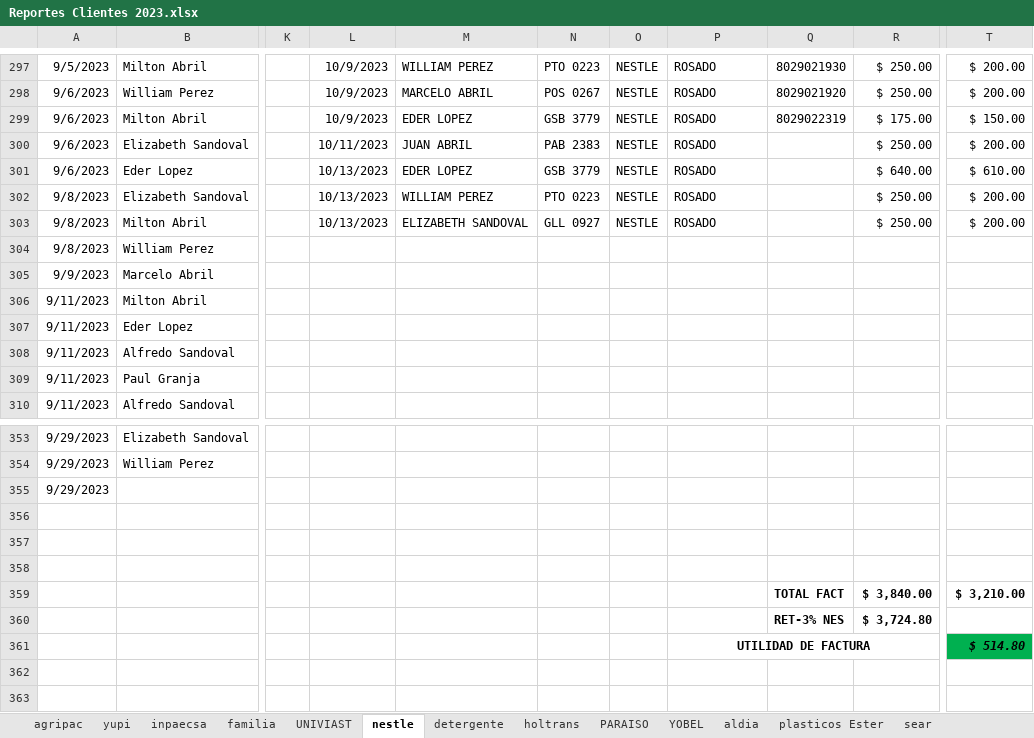
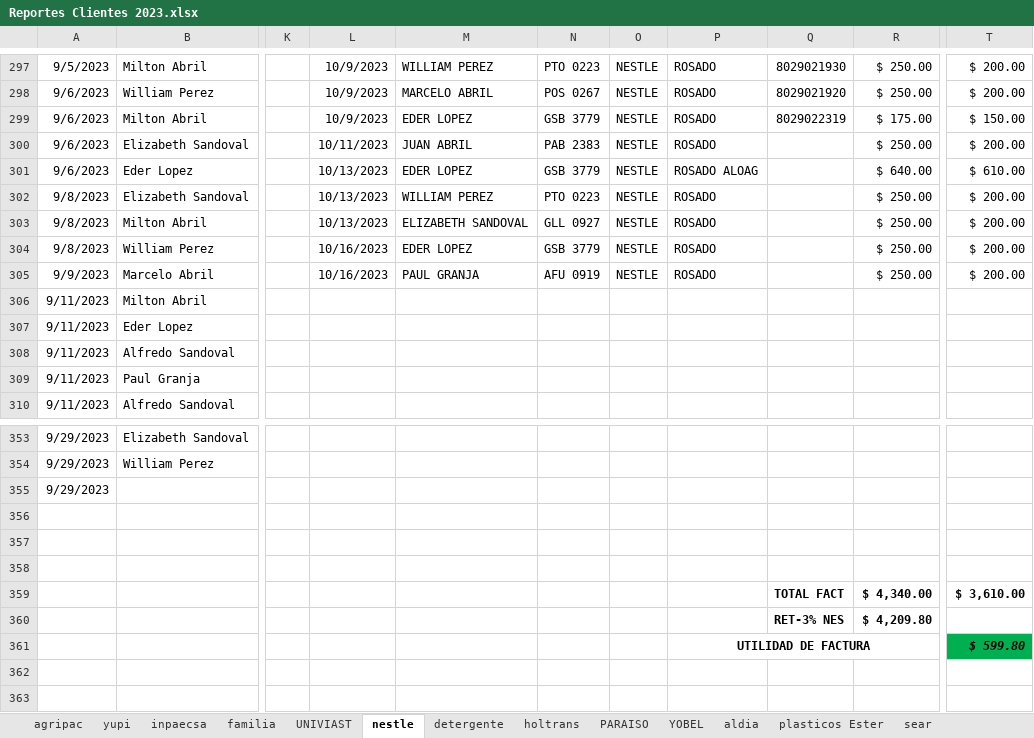
Before and after one commit to ABRILTRANS/OFICINA, an Excel workbook: DOC 2023/Reportes Clientes 2023.xlsx, sheet nestle, drawn as a sheet; only a part is shown, gaps mark what is left out; values as stored, in another font and other column widths than the file's, no borders; the diff names each change by its address in the sheet, - before the commit and + after, or states it on an @@ line.

```diff
--- a/DOC 2023/Reportes Clientes 2023.xlsx (sheet nestle)
+++ b/DOC 2023/Reportes Clientes 2023.xlsx (sheet nestle)
-P301: ROSADO
+P301: ROSADO ALOAG
-L304:L305: (empty)
+L304:L305: 10/16/2023
-M304: (empty)
+M304: EDER LOPEZ
-N304: (empty)
+N304: GSB 3779
-O304:O305: (empty)
+O304:O305: NESTLE
-P304:P305: (empty)
+P304:P305: ROSADO
-R304:R305: (empty)
+R304:R305: $ 250.00
-T304:T305: (empty)
+T304:T305: $ 200.00
-M305: (empty)
+M305: PAUL GRANJA
-N305: (empty)
+N305: AFU 0919
-R359: $ 3,840.00
+R359: $ 4,340.00
-T359: $ 3,210.00
+T359: $ 3,610.00
-R360: $ 3,724.80
+R360: $ 4,209.80
-T361: $ 514.80
+T361: $ 599.80
```
Also changed, not shown: sheet aldia, sheet YOBEL, sheet OTROS CLIENTES 2., sheet yupi, sheet plasticos Ester.
